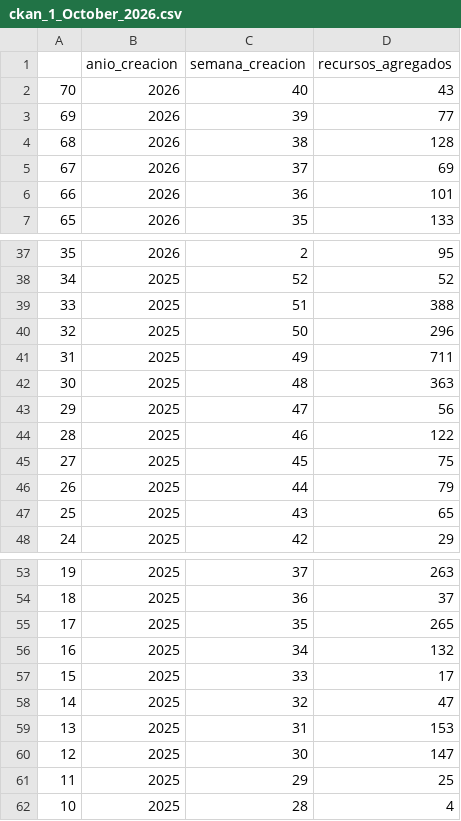
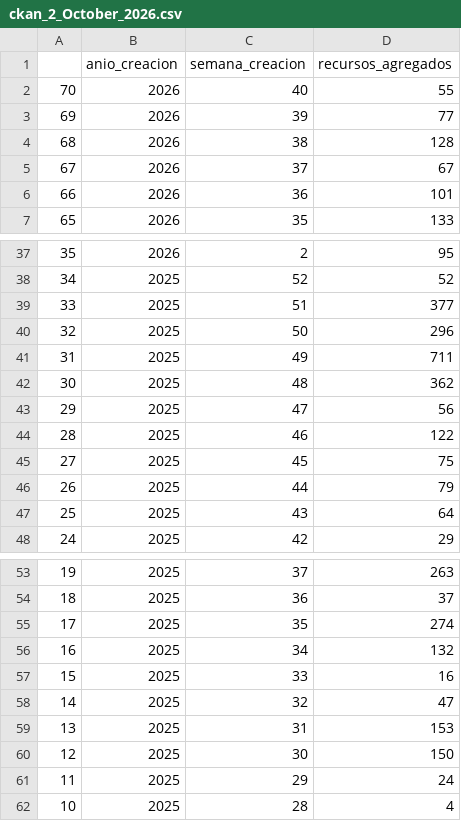
Before and after one commit to AlejandraFranSi/ckan_csv, a CSV file: ckan_2_October_2026.csv (was ckan_1_October_2026.csv), drawn as a sheet; only a part is shown, gaps mark what is left out; the diff covers the shown part only.

```diff
--- a/ckan_1_October_2026.csv
+++ b/ckan_2_October_2026.csv
@@ -1,6 +1,6 @@
 ,anio_creacion,semana_creacion,recursos_agregados
-70,2026,40,43
+70,2026,40,55
 69,2026,39,77
 68,2026,38,128
-67,2026,37,69
+67,2026,37,67
 66,2026,36,101
@@ -38,6 +38,6 @@
 34,2025,52,52
-33,2025,51,388
+33,2025,51,377
 32,2025,50,296
 31,2025,49,711
-30,2025,48,363
+30,2025,48,362
 29,2025,47,56
@@ -46,3 +46,3 @@
 26,2025,44,79
-25,2025,43,65
+25,2025,43,64
 24,2025,42,29
@@ -54,9 +54,9 @@
 18,2025,36,37
-17,2025,35,265
+17,2025,35,274
 16,2025,34,132
-15,2025,33,17
+15,2025,33,16
 14,2025,32,47
 13,2025,31,153
-12,2025,30,147
-11,2025,29,25
+12,2025,30,150
+11,2025,29,24
 10,2025,28,4
```
Also changed, not shown: 12 edited cells elsewhere in this file.
